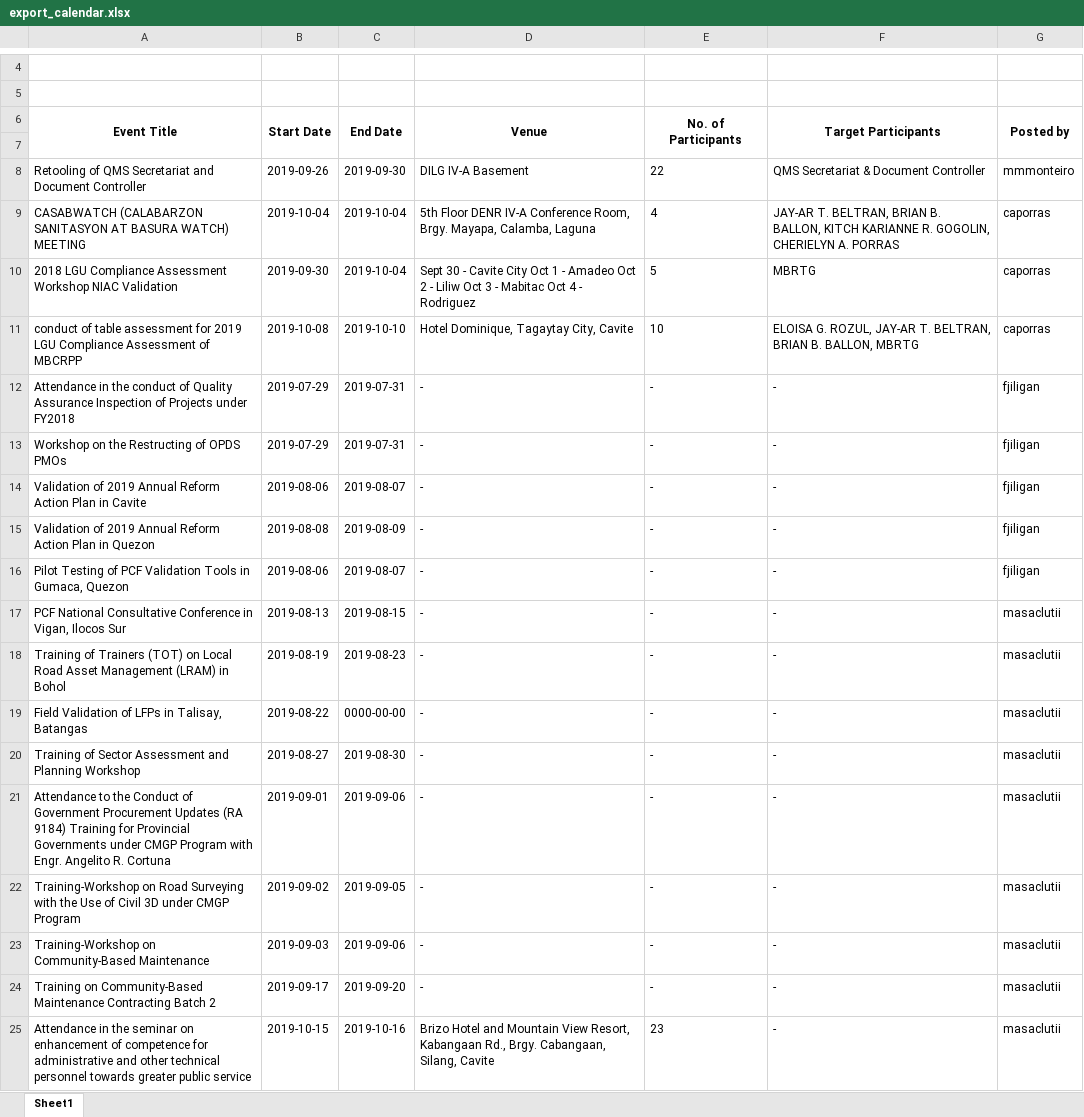
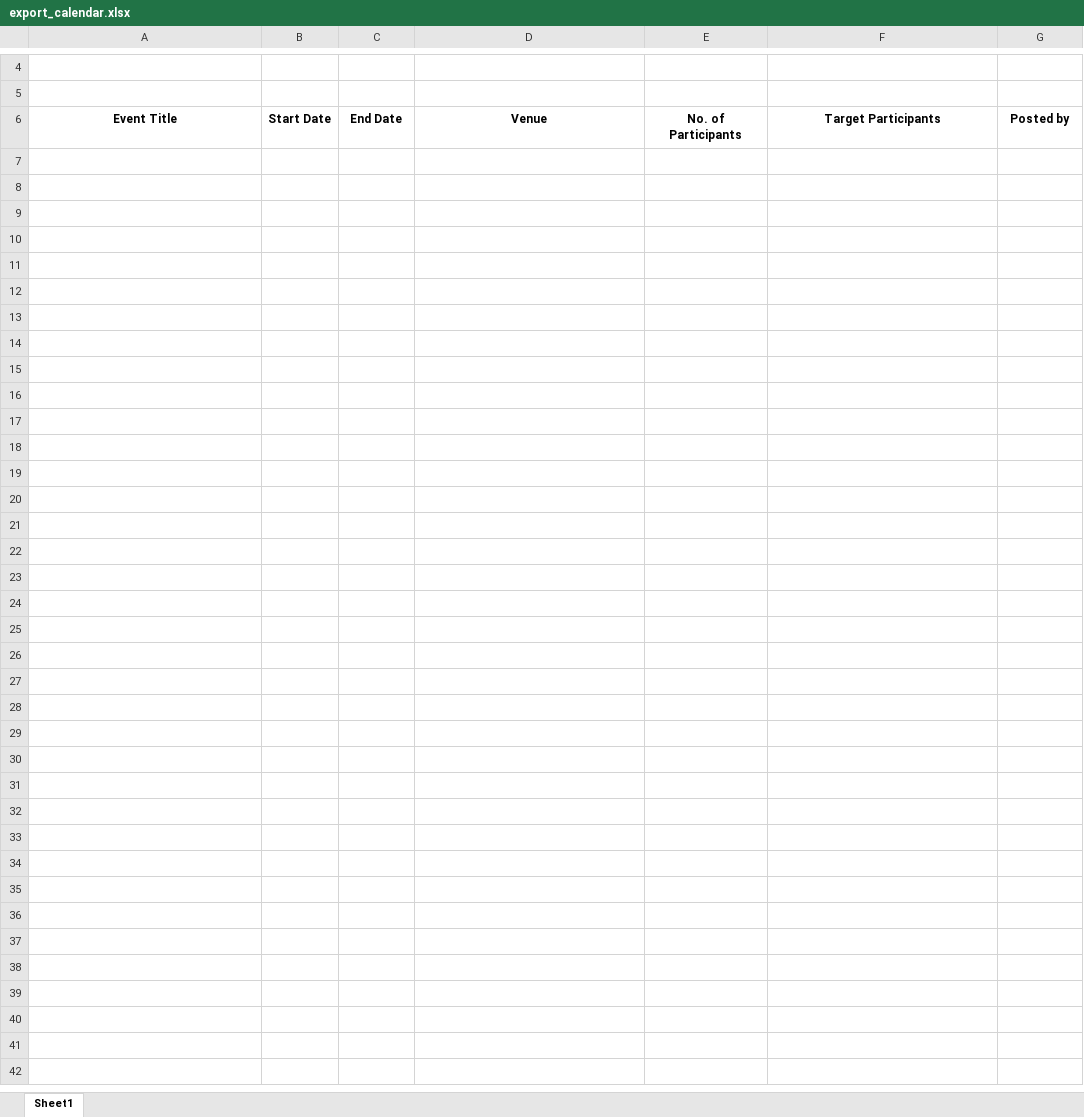
Before and after one commit to princezhian19/fas2020, an Excel workbook: export_calendar.xlsx, sheet Sheet1, drawn as a sheet; only a part is shown, gaps mark what is left out; values as stored, in another font and other column widths than the file's, no borders; the diff covers the shown part only; the diff names each change by its address in the sheet, - before the commit and + after, or states it on an @@ line.

```diff
--- a/export_calendar.xlsx (sheet Sheet1)
+++ b/export_calendar.xlsx (sheet Sheet1)
-A6:A7 merged
-B6:B7 merged
-C6:C7 merged
-D6:D7 merged
-E6:E7 merged
-F6:F7 merged
-G6:G7 merged
-row 7: (empty)
-row 8: Retooling of QMS Secretariat and Document Controller | 2019-09-26 | 2019-09-30 | DILG IV-A Basement | 22 | QMS Secretariat & Document Controller | mmmonteiro
-row 9: CASABWATCH (CALABARZON SANITASYON AT BASURA WATCH) MEETING | 2019-10-04 | 2019-10-04 | 5th Floor DENR IV-A Conference Room, Brgy. Mayapa, Calamba, Laguna | 4 | JAY-AR T. BELTRAN, BRIAN B. BALLON, KITCH KARIANNE R. GOGOLIN, CHERIELYN A. PORRAS | caporras
-row 10: 2018 LGU Compliance Assessment Workshop NIAC Validation | 2019-09-30 | 2019-10-04 | Sept 30 - Cavite City Oct 1 - Amadeo Oct 2 - Liliw Oct 3 - Mabitac Oct 4 - Rodriguez | 5 | MBRTG | caporras
-row 11: conduct of table assessment for 2019 LGU Compliance Assessment of MBCRPP | 2019-10-08 | 2019-10-10 | Hotel Dominique, Tagaytay City, Cavite | 10 | ELOISA G. ROZUL, JAY-AR T. BELTRAN, BRIAN B. BALLON, MBRTG | caporras
-row 12: Attendance in the conduct of Quality Assurance Inspection of Projects under FY2018 | 2019-07-29 | 2019-07-31 | - | - | - | fjiligan
-row 13: Workshop on the Restructing of OPDS PMOs | 2019-07-29 | 2019-07-31 | - | - | - | fjiligan
-row 14: Validation of 2019 Annual Reform Action Plan in Cavite | 2019-08-06 | 2019-08-07 | - | - | - | fjiligan
-row 15: Validation of 2019 Annual Reform Action Plan in Quezon | 2019-08-08 | 2019-08-09 | - | - | - | fjiligan
-row 16: Pilot Testing of PCF Validation Tools in Gumaca, Quezon | 2019-08-06 | 2019-08-07 | - | - | - | fjiligan
-row 17: PCF National Consultative Conference in Vigan, Ilocos Sur | 2019-08-13 | 2019-08-15 | - | - | - | masaclutii
-row 18: Training of Trainers (TOT) on Local Road Asset Management (LRAM) in Bohol | 2019-08-19 | 2019-08-23 | - | - | - | masaclutii
-row 19: Field Validation of LFPs in Talisay, Batangas | 2019-08-22 | 0000-00-00 | - | - | - | masaclutii
-row 20: Training of Sector Assessment and Planning Workshop | 2019-08-27 | 2019-08-30 | - | - | - | masaclutii
-row 21: Attendance to the Conduct of Government Procurement Updates (RA 9184) Training for Provincial Governments under CMGP Program with Engr. Angelito R. Cortuna | 2019-09-01 | 2019-09-06 | - | - | - | masaclutii
-row 22: Training-Workshop on Road Surveying with the Use of Civil 3D under CMGP Program | 2019-09-02 | 2019-09-05 | - | - | - | masaclutii
-row 23: Training-Workshop on Community-Based Maintenance | 2019-09-03 | 2019-09-06 | - | - | - | masaclutii
-row 24: Training on Community-Based Maintenance Contracting Batch 2 | 2019-09-17 | 2019-09-20 | - | - | - | masaclutii
-row 25: Attendance in the seminar on enhancement of competence for administrative and other technical personnel towards greater public service | 2019-10-15 | 2019-10-16 | Brizo Hotel and Mountain View Resort, Kabangaan Rd., Brgy. Cabangaan, Silang, Cavite | 23 | - | masaclutii
```
Also changed, not shown: 153 removed rows elsewhere in this sheet, 2 other files.
